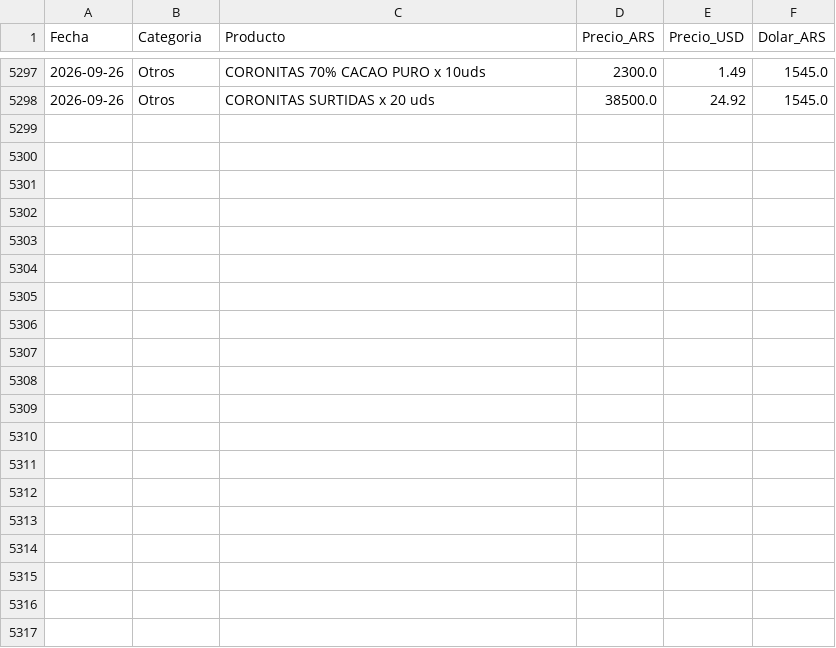
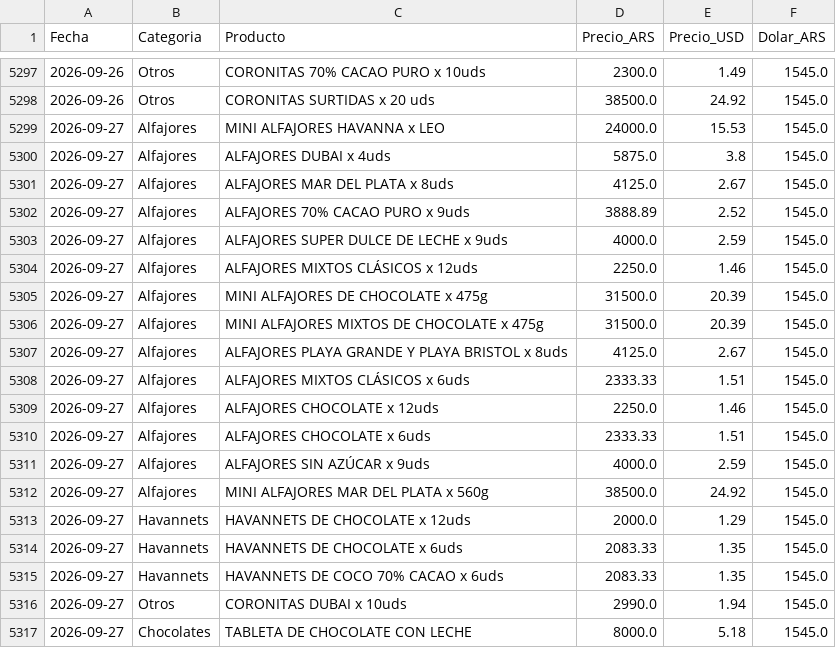
Before and after one commit to arqderman-tech/HAVABOT, a CSV file: havanna_precios.csv, drawn as a sheet; only a part is shown, gaps mark what is left out; the diff covers the shown part only.

```diff
--- a/havanna_precios.csv
+++ b/havanna_precios.csv
@@ -5298 +5298,20 @@ Fecha,Categoria,Producto,Precio_ARS,Precio_USD,Dolar_ARS
 2026-09-26,Otros,CORONITAS SURTIDAS x 20 uds,38500.0,24.92,1545.0
+2026-09-27,Alfajores,MINI ALFAJORES HAVANNA x LEO,24000.0,15.53,1545.0
+2026-09-27,Alfajores,ALFAJORES DUBAI x 4uds,5875.0,3.8,1545.0
+2026-09-27,Alfajores,ALFAJORES MAR DEL PLATA x 8uds,4125.0,2.67,1545.0
+2026-09-27,Alfajores,ALFAJORES 70% CACAO PURO x 9uds,3888.89,2.52,1545.0
+2026-09-27,Alfajores,ALFAJORES SUPER DULCE DE LECHE x 9uds,4000.0,2.59,1545.0
+2026-09-27,Alfajores,ALFAJORES MIXTOS CLÁSICOS x 12uds,2250.0,1.46,1545.0
+2026-09-27,Alfajores,MINI ALFAJORES DE CHOCOLATE x 475g,31500.0,20.39,1545.0
+2026-09-27,Alfajores,MINI ALFAJORES MIXTOS DE CHOCOLATE x 475g,31500.0,20.39,1545.0
+2026-09-27,Alfajores,ALFAJORES PLAYA GRANDE Y PLAYA BRISTOL x 8uds,4125.0,2.67,1545.0
+2026-09-27,Alfajores,ALFAJORES MIXTOS CLÁSICOS x 6uds,2333.33,1.51,1545.0
+2026-09-27,Alfajores,ALFAJORES CHOCOLATE x 12uds,2250.0,1.46,1545.0
+2026-09-27,Alfajores,ALFAJORES CHOCOLATE x 6uds,2333.33,1.51,1545.0
+2026-09-27,Alfajores,ALFAJORES SIN AZÚCAR x 9uds,4000.0,2.59,1545.0
+2026-09-27,Alfajores,MINI ALFAJORES MAR DEL PLATA x 560g,38500.0,24.92,1545.0
+2026-09-27,Havannets,HAVANNETS DE CHOCOLATE x 12uds,2000.0,1.29,1545.0
+2026-09-27,Havannets,HAVANNETS DE CHOCOLATE x 6uds,2083.33,1.35,1545.0
+2026-09-27,Havannets,HAVANNETS DE COCO 70% CACAO x 6uds,2083.33,1.35,1545.0
+2026-09-27,Otros,CORONITAS DUBAI x 10uds,2990.0,1.94,1545.0
+2026-09-27,Chocolates,TABLETA DE CHOCOLATE CON LECHE,8000.0,5.18,1545.0
```
Also changed, not shown: 9 added rows elsewhere in this file, 4 other files.
